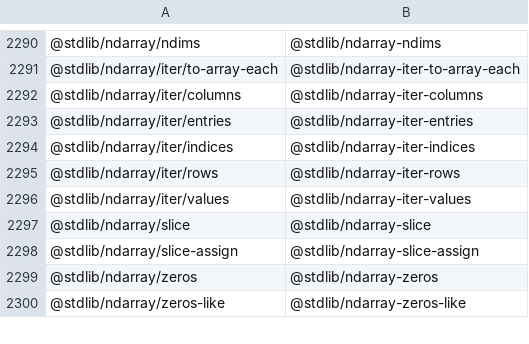
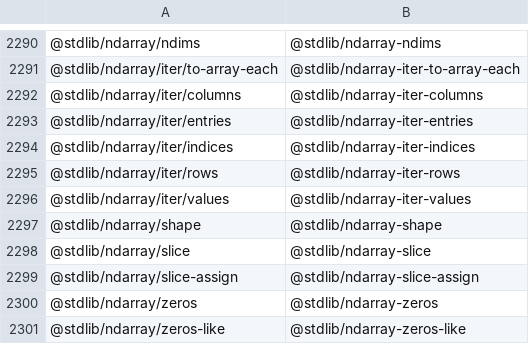
Before and after one commit to stdlib-js/namespace-pkg2standalone, a CSV file: data/data.csv, drawn as a sheet; only a part is shown, gaps mark what is left out.

```diff
--- a/data/data.csv
+++ b/data/data.csv
@@ -2296,2 +2296,3 @@
 "@stdlib/ndarray/iter/values","@stdlib/ndarray-iter-values"
+"@stdlib/ndarray/shape","@stdlib/ndarray-shape"
 "@stdlib/ndarray/slice","@stdlib/ndarray-slice"
```
Also changed, not shown: 3 other files.
